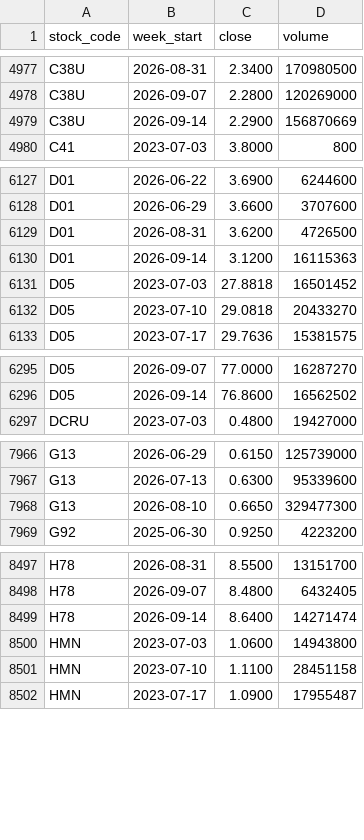
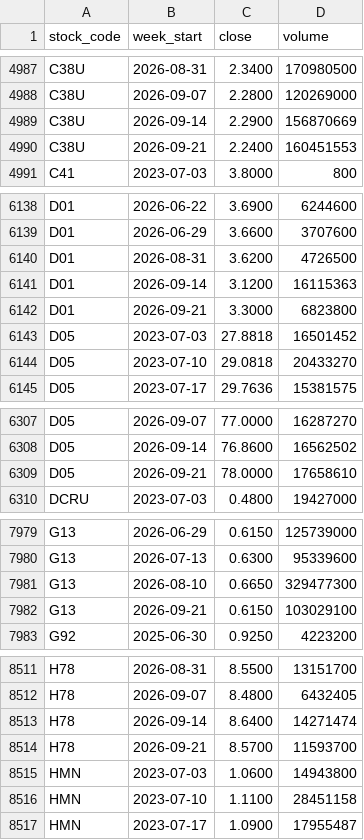
Before and after one commit to davidsurjadi/SGX-Weekly-Update, a CSV file: data/yahoo_weekly_prices.csv, drawn as a sheet; only a part is shown, gaps mark what is left out; the diff covers the shown part only; the diff names each change by its address in the sheet, - before the commit and + after, or states it on an @@ line.

```diff
--- a/data/yahoo_weekly_prices.csv
+++ b/data/yahoo_weekly_prices.csv
+row 4990: C38U | 2026-09-21 | 2.2400 | 160451553
+row 6142: D01 | 2026-09-21 | 3.3000 | 6823800
+row 6309: D05 | 2026-09-21 | 78.0000 | 17658610
+row 7982: G13 | 2026-09-21 | 0.6150 | 103029100
+row 8514: H78 | 2026-09-21 | 8.5700 | 11593700
```
Also changed, not shown: 24 added rows elsewhere in this file, data/sector_flow.csv, data/shareholder_announcements.csv, 5 other files.
